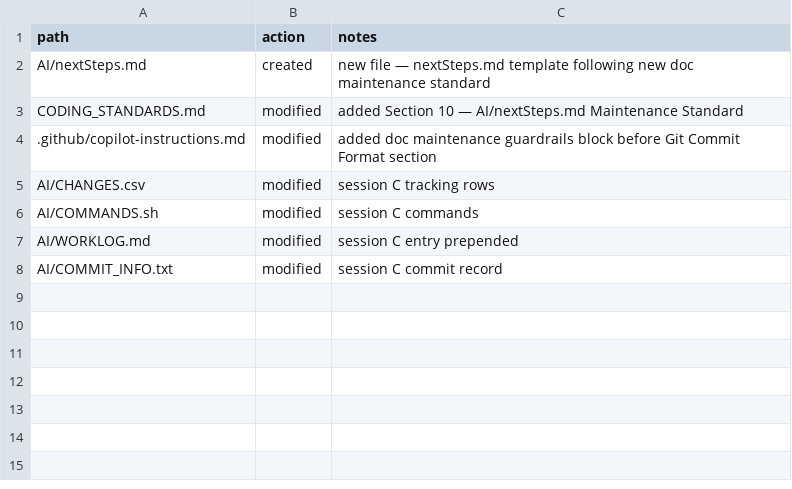
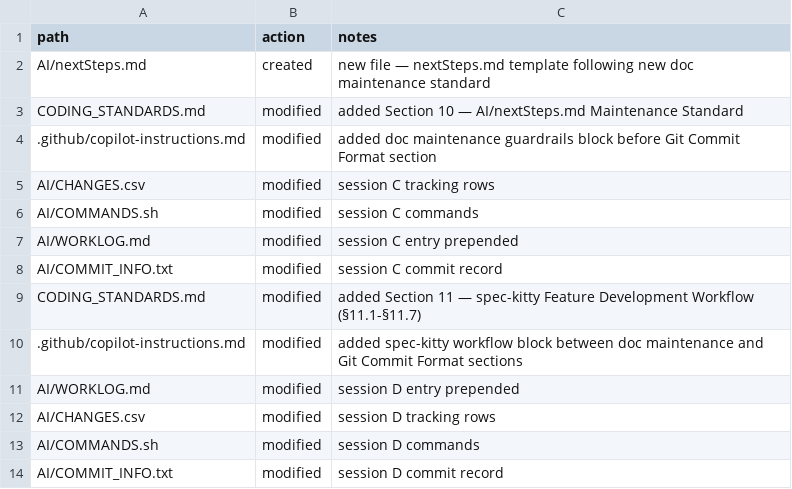
Before and after one commit to rloisell/rl-project-template, a CSV file: AI/CHANGES.csv, drawn as a sheet; the diff names each change by its address in the sheet, - before the commit and + after, or states it on an @@ line.

Commit message:
docs: add spec-kitty feature development workflow guidance (Section 11) (#6)
- CODING_STANDARDS.md: Section 11 added (§11.1-§11.7)
  - Overview of spec-first process
  - kitty-specs/ directory structure
  - WP task file YAML frontmatter format
  - spec.md required sections
  - Setup commands (spec-kitty init + create-feature)
  - Validation (validate-tasks --all)
  - AI guardrails (ALWAYS/NEVER)
- .github/copilot-instructions.md: spec-kitty workflow block added
  between doc maintenance and Git Commit Format sections
- AI tracking files updated

Co-authored-by: rloisell <rloisell@users.noreply.github.com>

```diff
--- a/AI/CHANGES.csv
+++ b/AI/CHANGES.csv
+row 9: CODING_STANDARDS.md | modified | added Section 11 — spec-kitty Feature Development Workflow (§11.1-§11.7)
+row 10: .github/copilot-instructions.md | modified | added spec-kitty workflow block between doc maintenance and Git Commit Format sections
+row 11: AI/WORKLOG.md | modified | session D entry prepended
+row 12: AI/CHANGES.csv | modified | session D tracking rows
+row 13: AI/COMMANDS.sh | modified | session D commands
+row 14: AI/COMMIT_INFO.txt | modified | session D commit record
```
Also changed, not shown: 5 other files.
